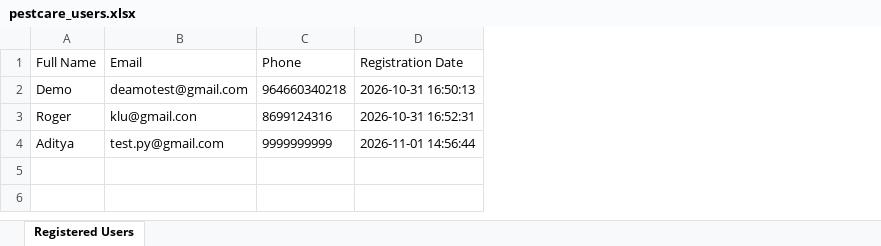
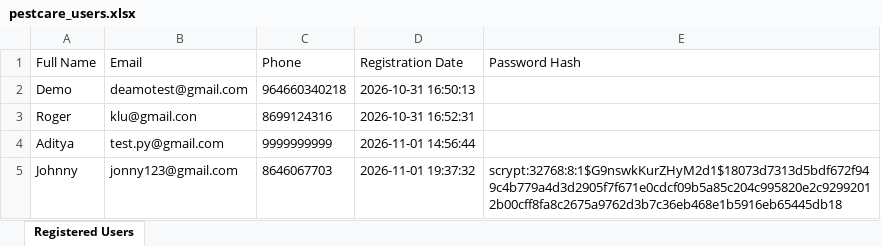
Before and after one commit to debarghar-ai/pest-control-service, an Excel workbook: pestcare_users.xlsx, sheet Registered Users, drawn as a sheet; values as stored, in another font and other column widths than the file's, no borders; the diff names each change by its address in the sheet, - before the commit and + after, or states it on an @@ line.

```diff
--- a/pestcare_users.xlsx (sheet Registered Users)
+++ b/pestcare_users.xlsx (sheet Registered Users)
+column E (Password Hash), empty
+row 5: Johnny | jonny123@gmail.com | 8646067703 | 2026-11-01 19:37:32 | scrypt:32768:8:1$G9nswkKurZHyM2d1$18073d7313d5bdf672f949c4b779a4d3d2905f7f671e0cdcf09b5a85c204c995820e2c92992012b00cff8fa8c2675a9762d3b7c36eb468e1b5916eb65445db18
```
Also changed, not shown: pestcare_services.xlsx, 21 other files.
